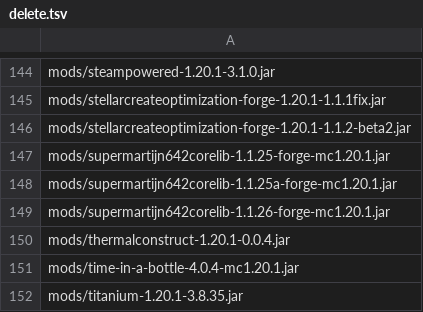
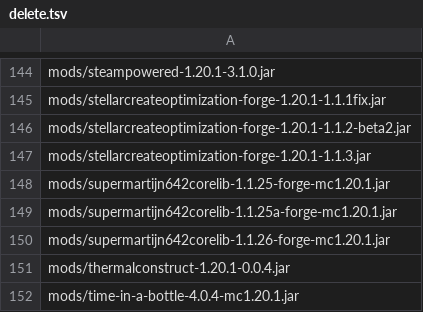
Before and after one commit to Eternal-Snowstorm/Create-Mechanism-and-Innovation, a TSV file: updater/delete.tsv, drawn as a sheet; only a part is shown, gaps mark what is left out; the shorter side is filled out with more unchanged rows; the diff names each change by its address in the sheet, - before the commit and + after, or states it on an @@ line.

```diff
--- a/updater/delete.tsv
+++ b/updater/delete.tsv
+row 147: mods/stellarcreateoptimization-forge-1.20.1-1.1.3.jar
```
Also changed, not shown: updater/update.tsv, 4 other files.
